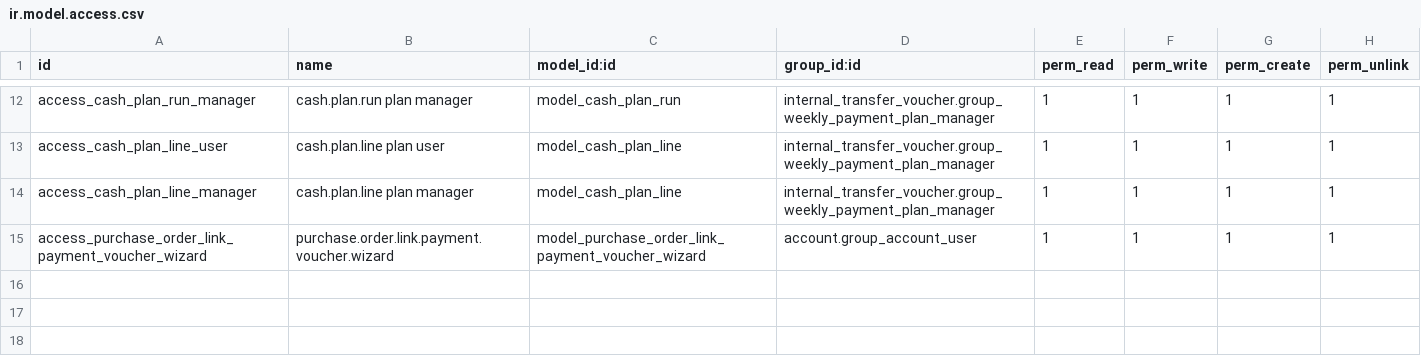
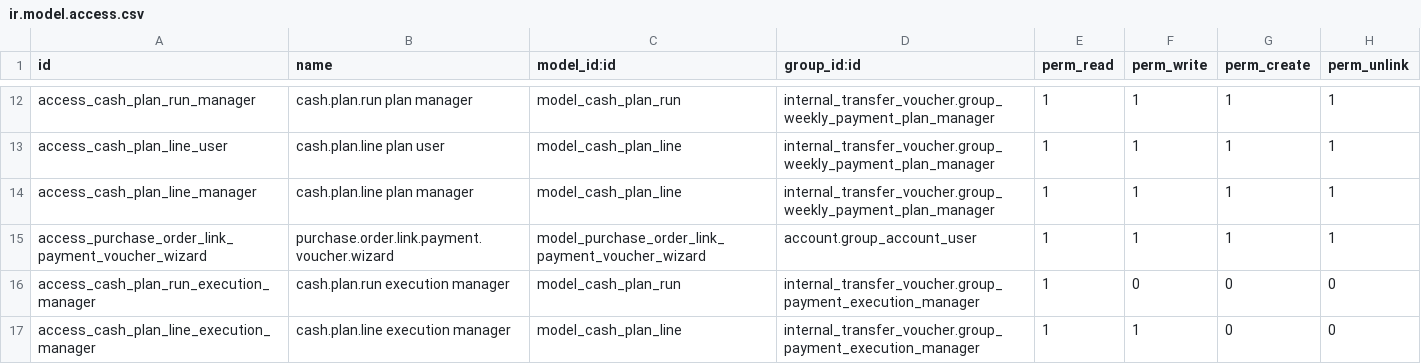
Before and after one commit to Kinan-absar/odoo_custom, a CSV file: custom_addons/internal_transfer_voucher/security/ir.model.access.csv, drawn as a sheet; only a part is shown, gaps mark what is left out.

```diff
--- a/custom_addons/internal_transfer_voucher/security/ir.model.access.csv
+++ b/custom_addons/internal_transfer_voucher/security/ir.model.access.csv
@@ -15 +15,3 @@ access_cash_plan_line_manager,cash.plan.line plan manager,model_cash_plan_line,i
 access_purchase_order_link_payment_voucher_wizard,purchase.order.link.payment.voucher.wizard,model_purchase_order_link_payment_voucher_wizard,account.group_account_user,1,1,1,1
+access_cash_plan_run_execution_manager,cash.plan.run execution manager,model_cash_plan_run,internal_transfer_voucher.group_payment_execution_manager,1,0,0,0
+access_cash_plan_line_execution_manager,cash.plan.line execution manager,model_cash_plan_line,internal_transfer_voucher.group_payment_execution_manager,1,1,0,0
```
Also changed, not shown: 12 other files.
